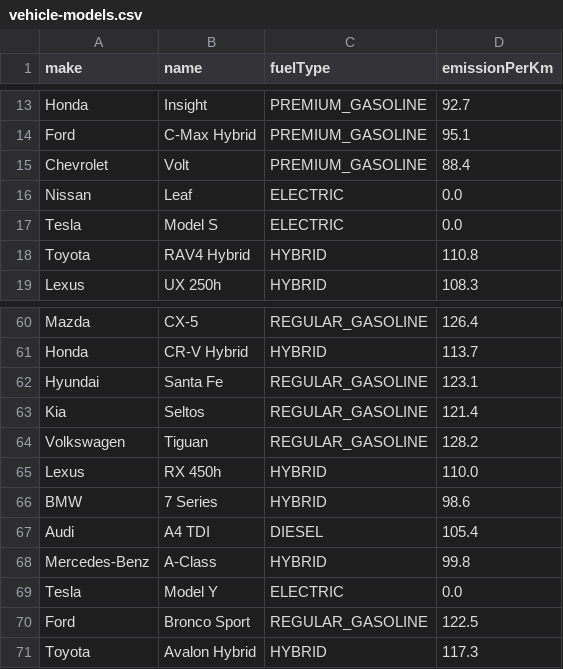
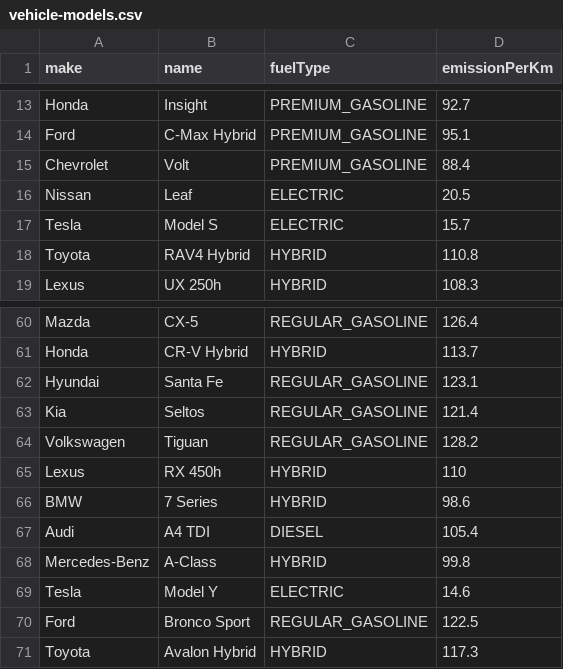
Before and after one commit to codeghoul/triply, a CSV file: src/main/resources/static/vehicle-models.csv, drawn as a sheet; only a part is shown, gaps mark what is left out; the diff covers the shown part only.

```diff
--- a/src/main/resources/static/vehicle-models.csv
+++ b/src/main/resources/static/vehicle-models.csv
@@ -15,4 +15,4 @@ Ford,C-Max Hybrid,PREMIUM_GASOLINE,95.1
 Chevrolet,Volt,PREMIUM_GASOLINE,88.4
-Nissan,Leaf,ELECTRIC,0.0
-Tesla,Model S,ELECTRIC,0.0
+Nissan,Leaf,ELECTRIC,20.5
+Tesla,Model S,ELECTRIC,15.7
 Toyota,RAV4 Hybrid,HYBRID,110.8
@@ -64,3 +64,3 @@ Kia,Seltos,REGULAR_GASOLINE,121.4
 Volkswagen,Tiguan,REGULAR_GASOLINE,128.2
-Lexus,RX 450h,HYBRID,110.0
+Lexus,RX 450h,HYBRID,110
 BMW,7 Series,HYBRID,98.6
@@ -68,3 +68,3 @@ Audi,A4 TDI,DIESEL,105.4
 Mercedes-Benz,A-Class,HYBRID,99.8
-Tesla,Model Y,ELECTRIC,0.0
+Tesla,Model Y,ELECTRIC,14.6
 Ford,Bronco Sport,REGULAR_GASOLINE,122.5
```
Also changed, not shown: 10 edited cells elsewhere in this file.
